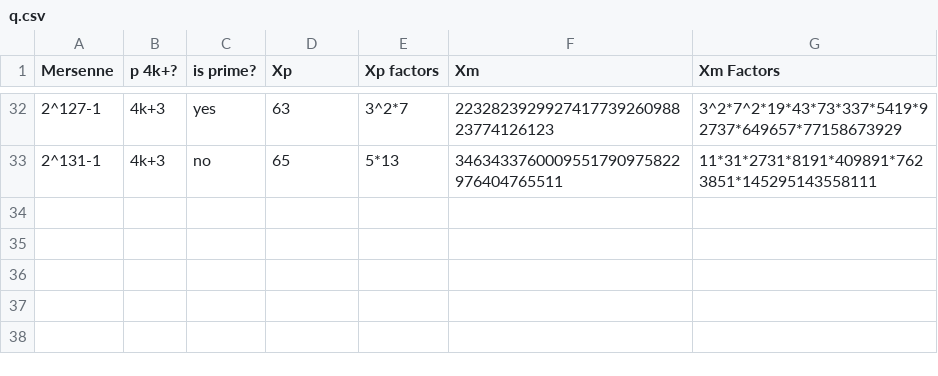
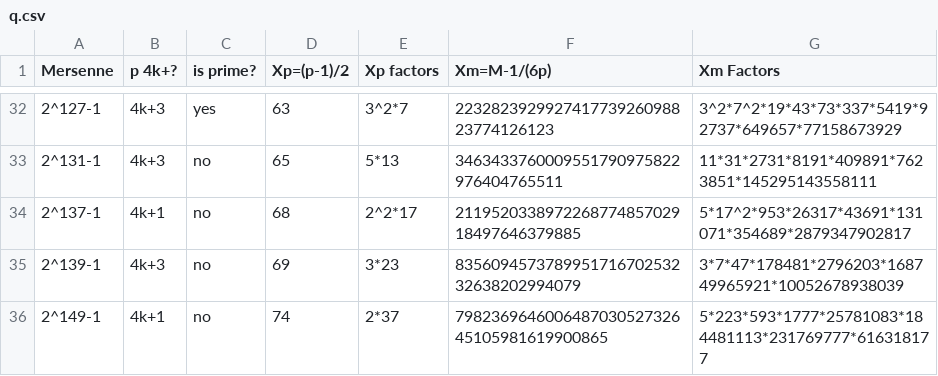
Before and after one commit to aldodell/primos, a CSV file: q.csv, drawn as a sheet; only a part is shown, gaps mark what is left out; the diff names each change by its address in the sheet, - before the commit and + after, or states it on an @@ line.

```diff
--- a/q.csv
+++ b/q.csv
-D1: Xp
+D1: Xp=(p-1)/2
-F1: Xm
+F1: Xm=M-1/(6p)
+row 34: 2^137-1 | 4k+1 | no | 68 | 2^2*17 | 211952033897226877485702918497646379885 | 5*17^2*953*26317*43691*131071*354689*2879347902817
+row 35: 2^139-1 | 4k+3 | no | 69 | 3*23 | 835609457378995171670253232638202994079 | 3*7*47*178481*2796203*168749965921*10052678938039
+row 36: 2^149-1 | 4k+1 | no | 74 | 2*37 | 798236964600648703052732645105981619900865 | 5*223*593*1777*25781083*184481113*231769777*616318177
```
Also changed, not shown: 8 other files.
